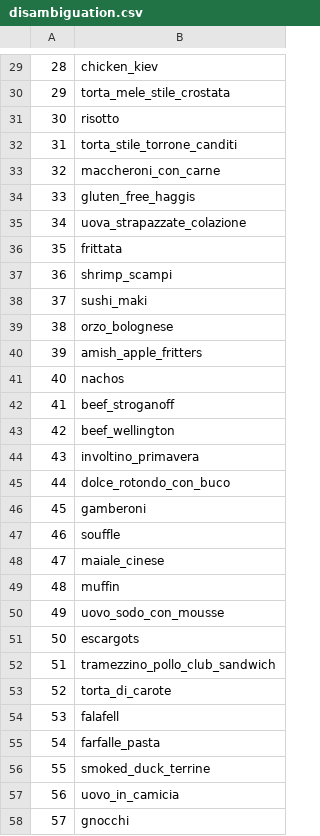
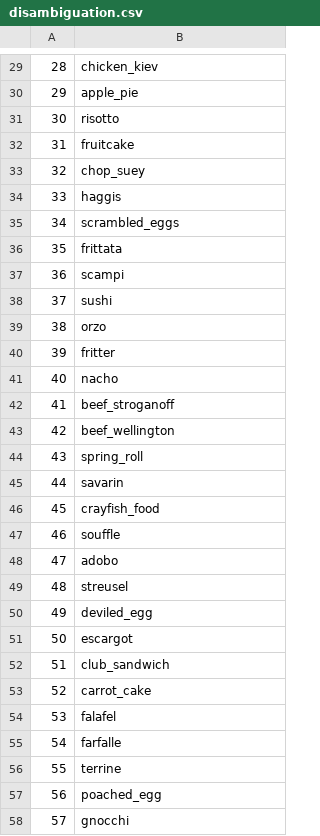
Before and after one commit to Adri261/progettoVIPM, a CSV file: disambiguation.csv, drawn as a sheet; only a part is shown, gaps mark what is left out; the diff covers the shown part only.

```diff
--- a/disambiguation.csv
+++ b/disambiguation.csv
@@ -29,30 +29,30 @@
 28,chicken_kiev
-29,torta_mele_stile_crostata
+29,apple_pie
 30,risotto
-31,torta_stile_torrone_canditi
-32,maccheroni_con_carne
-33,gluten_free_haggis
-34,uova_strapazzate_colazione
+31,fruitcake
+32,chop_suey
+33,haggis
+34,scrambled_eggs
 35,frittata
-36,shrimp_scampi
-37,sushi_maki
-38,orzo_bolognese
-39,amish_apple_fritters
-40,nachos
+36,scampi
+37,sushi
+38,orzo
+39,fritter
+40,nacho
 41,beef_stroganoff
 42,beef_wellington
-43,involtino_primavera
-44,dolce_rotondo_con_buco
-45,gamberoni
+43,spring_roll
+44,savarin
+45,crayfish_food
 46,souffle
-47,maiale_cinese
-48,muffin
-49,uovo_sodo_con_mousse
-50,escargots
-51,tramezzino_pollo_club_sandwich
-52,torta_di_carote
-53,falafell
-54,farfalle_pasta
-55,smoked_duck_terrine
-56,uovo_in_camicia
+47,adobo
+48,streusel
+49,deviled_egg
+50,escargot
+51,club_sandwich
+52,carrot_cake
+53,falafel
+54,farfalle
+55,terrine
+56,poached_egg
 57,gnocchi
```
Also changed, not shown: 171 edited cells elsewhere in this file.
